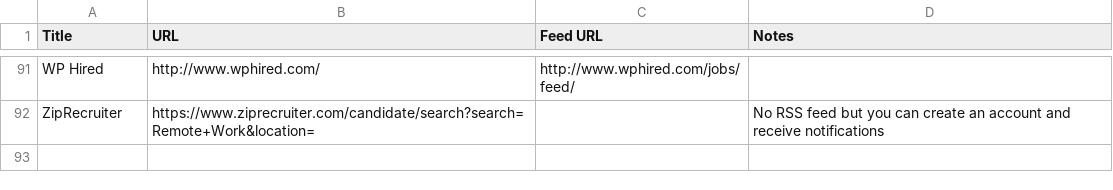
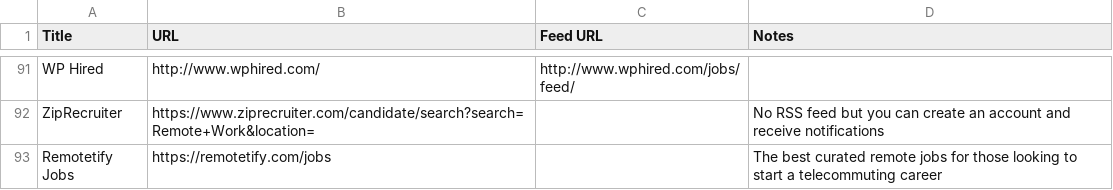
Before and after one commit to georgemandis/remote-working-list, a CSV file: remote-working-resources.csv, drawn as a sheet; only a part is shown, gaps mark what is left out; the diff names each change by its address in the sheet, - before the commit and + after, or states it on an @@ line.

Commit message:
Add Remotetify jobs

```diff
--- a/remote-working-resources.csv
+++ b/remote-working-resources.csv
+row 93: Remotetify Jobs | https://remotetify.com/jobs |  | The best curated remote jobs for those looking to start a telecommuting career
```
Also changed, not shown: 2 other files.
